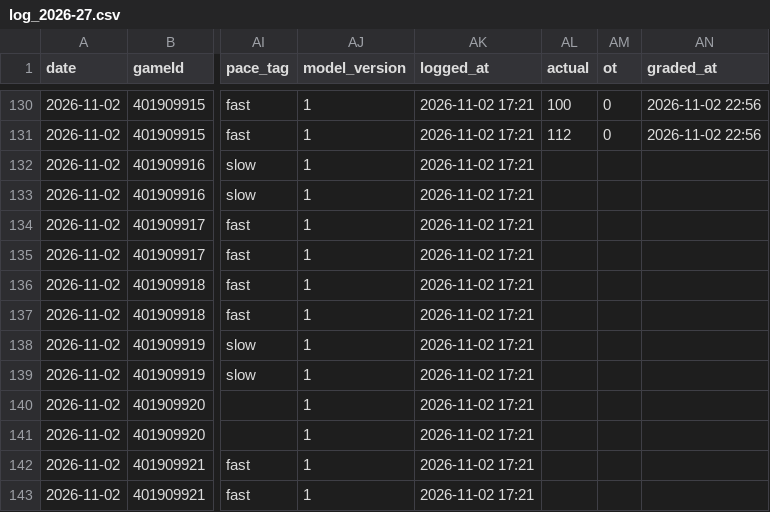
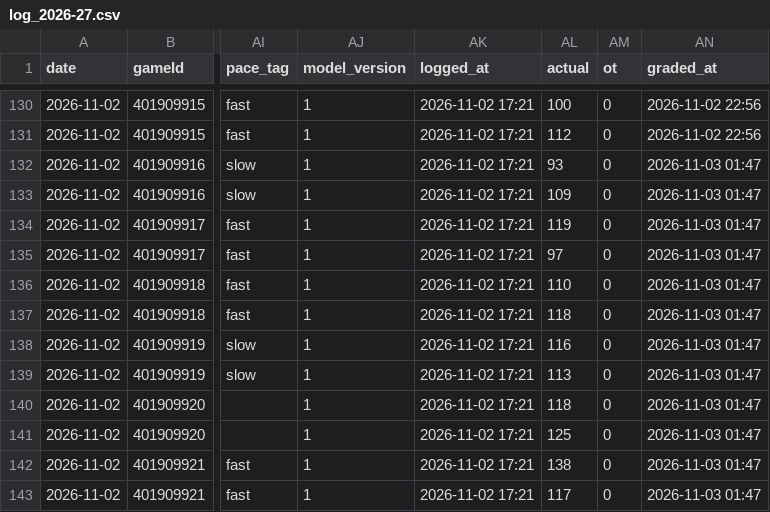
Before and after one commit to Johnbrick123/nba-unders, a CSV file: monitor/log_2026-27.csv, drawn as a sheet; only a part is shown, gaps mark what is left out; the diff names each change by its address in the sheet, - before the commit and + after, or states it on an @@ line.

```diff
--- a/monitor/log_2026-27.csv
+++ b/monitor/log_2026-27.csv
-AL132 (actual): (empty)
+AL132 (actual): 93
-AM132:AM143 (ot): (empty)
+AM132:AM143 (ot): 0
-AN132:AN143 (graded_at): (empty)
+AN132:AN143 (graded_at): 2026-11-03 01:47
-AL133 (actual): (empty)
+AL133 (actual): 109
-AL134 (actual): (empty)
+AL134 (actual): 119
-AL135 (actual): (empty)
+AL135 (actual): 97
-AL136 (actual): (empty)
+AL136 (actual): 110
-AL137 (actual): (empty)
+AL137 (actual): 118
-AL138 (actual): (empty)
+AL138 (actual): 116
-AL139 (actual): (empty)
+AL139 (actual): 113
-AL140 (actual): (empty)
+AL140 (actual): 118
-AL141 (actual): (empty)
+AL141 (actual): 125
-AL142 (actual): (empty)
+AL142 (actual): 138
-AL143 (actual): (empty)
+AL143 (actual): 117
```
Also changed, not shown: backtest/data/games_2026.csv, 5 other files.
